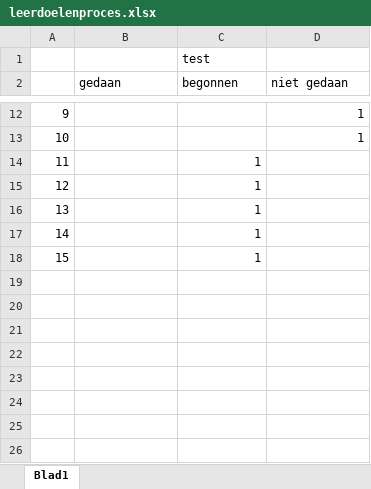
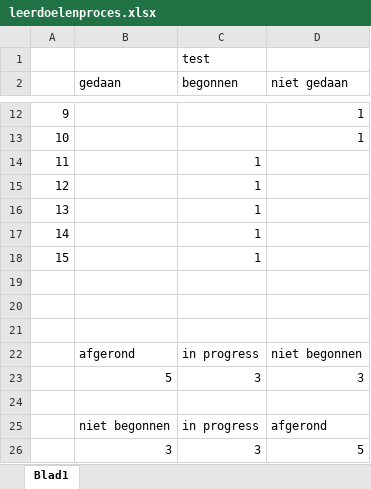
Before and after one commit to Matthijs-Hart/Project-5-6---Floating-Farm, an Excel workbook: Opleverset/Extra documenten/Excel sheets/leerdoelenproces.xlsx, sheet Blad1, drawn as a sheet; only a part is shown, gaps mark what is left out; values as stored, in another font and other column widths than the file's, no borders; charts and pictures not drawn; the diff names each change by its address in the sheet, - before the commit and + after, or states it on an @@ line.

```diff
--- a/Opleverset/Extra documenten/Excel sheets/leerdoelenproces.xlsx (sheet Blad1)
+++ b/Opleverset/Extra documenten/Excel sheets/leerdoelenproces.xlsx (sheet Blad1)
+row 19: (empty)
+row 20: (empty)
+row 21: (empty)
+row 22:  | afgerond | in progress | niet begonnen
+row 23:  | 5 | 3 | 3
+row 24: (empty)
+row 25:  | niet begonnen | in progress | afgerond
+row 26:  | 3 | 3 | 5
```
Also changed, not shown: charts or pictures, 1 other file.
